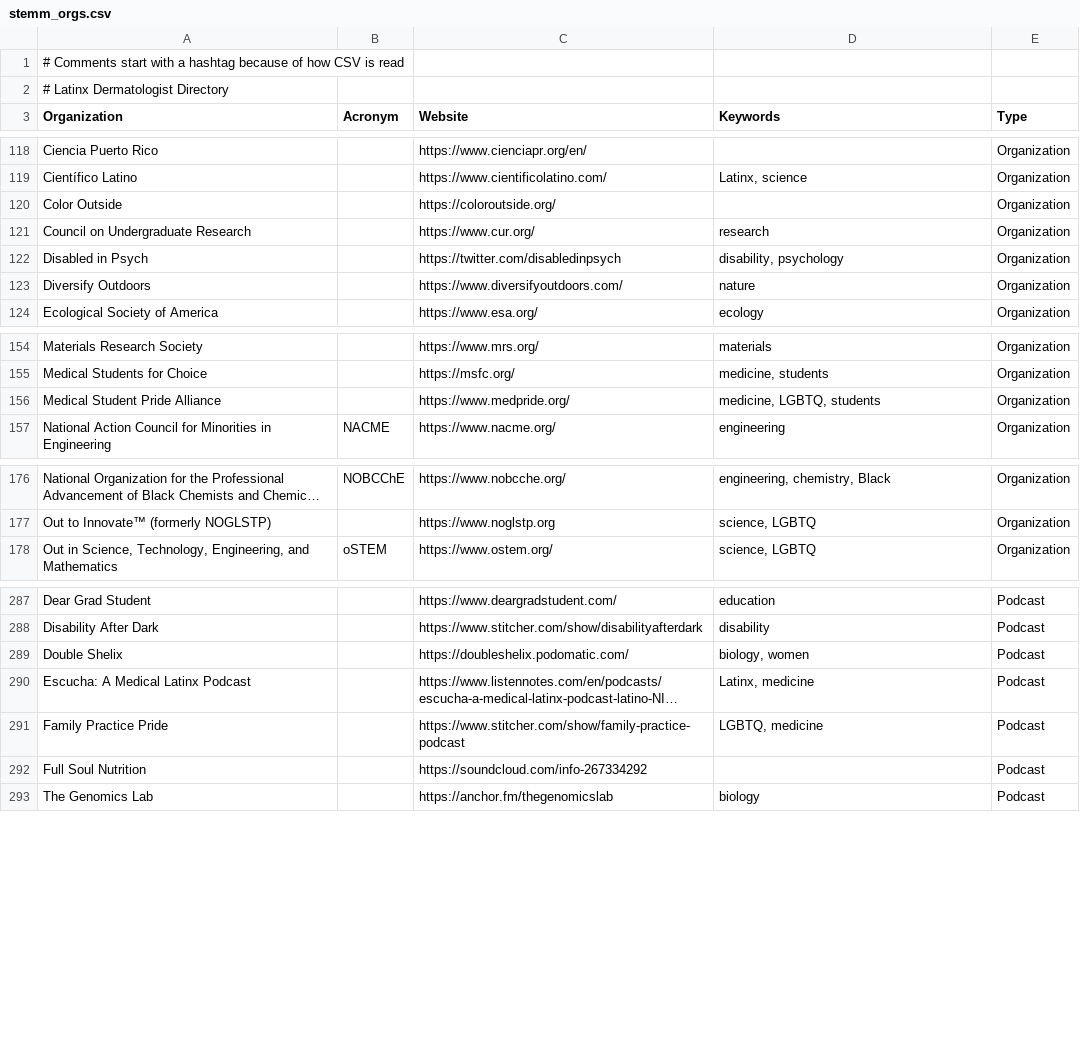
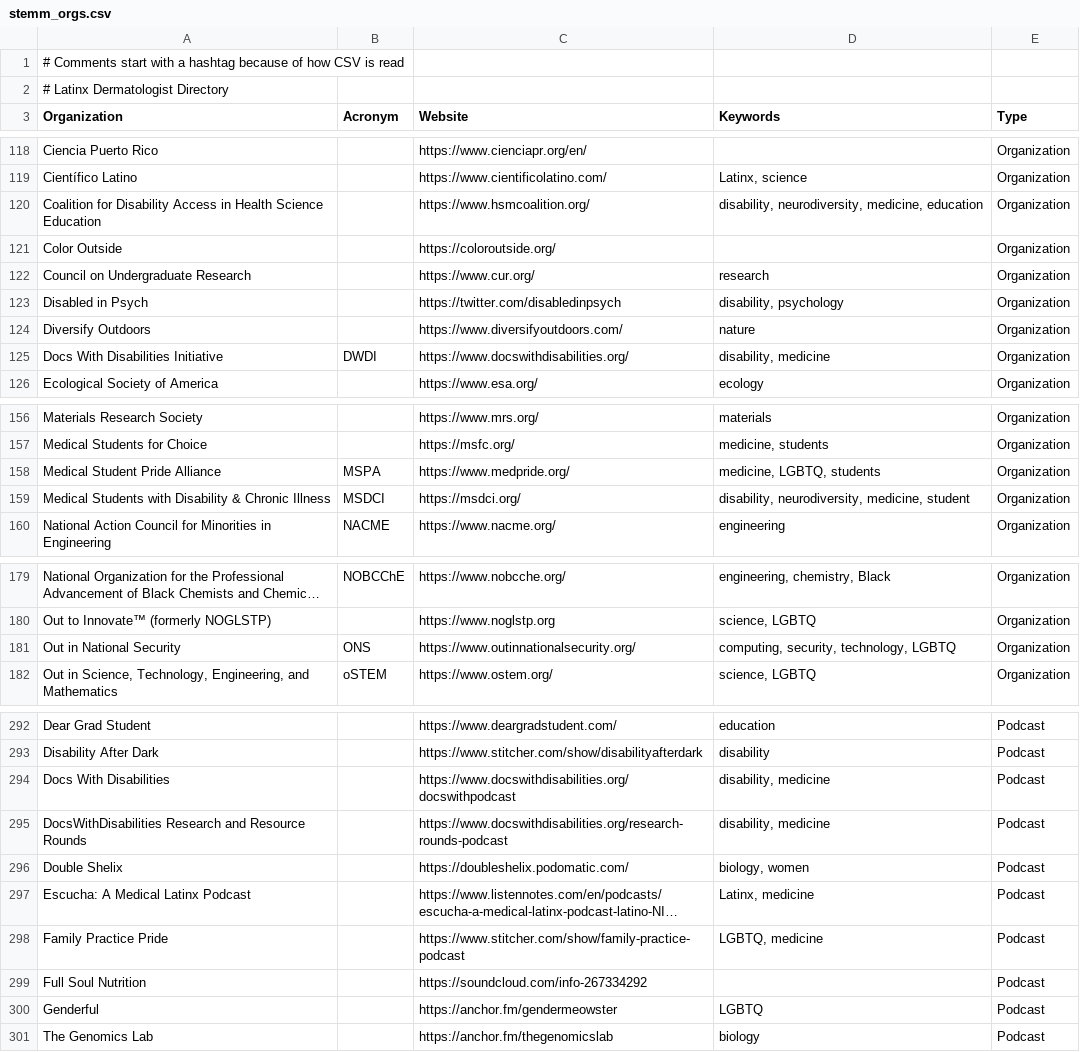
Before and after one commit to ThriveLifeline/thrive-lifeline, a CSV file: _site/stemm_orgs.csv, drawn as a sheet; only a part is shown, gaps mark what is left out; long unchanged cells end in …; addresses are those after the commit; the diff covers the shown part only; the diff names each change by its address in the sheet, - before the commit and + after, or states it on an @@ line.

```diff
--- a/_site/stemm_orgs.csv
+++ b/_site/stemm_orgs.csv
+row 120: Coalition for Disability Access in Health Science Education |  | https://www.hsmcoalition.org/ | disability, neurodiversity, medicine, education | Organization
+row 125: Docs With Disabilities Initiative | DWDI | https://www.docswithdisabilities.org/ | disability, medicine | Organization
-B158 (Acronym): (empty)
+B158 (Acronym): MSPA
+row 159: Medical Students with Disability & Chronic Illness | MSDCI | https://msdci.org/ | disability, neurodiversity, medicine, student | Organization
+row 181: Out in National Security | ONS | https://www.outinnationalsecurity.org/ | computing, security, technology, LGBTQ | Organization
+row 294: Docs With Disabilities |  | https://www.docswithdisabilities.org/docswithpodcast | disability, medicine | Podcast
+row 295: DocsWithDisabilities Research and Resource Rounds |  | https://www.docswithdisabilities.org/research-rounds-podcast | disability, medicine | Podcast
+row 300: Genderful |  | https://anchor.fm/gendermeowster | LGBTQ | Podcast
```
Also changed, not shown: 1 added row elsewhere in this file, _site/thrive_resources.csv, stemm_orgs.csv, 25 other files.
